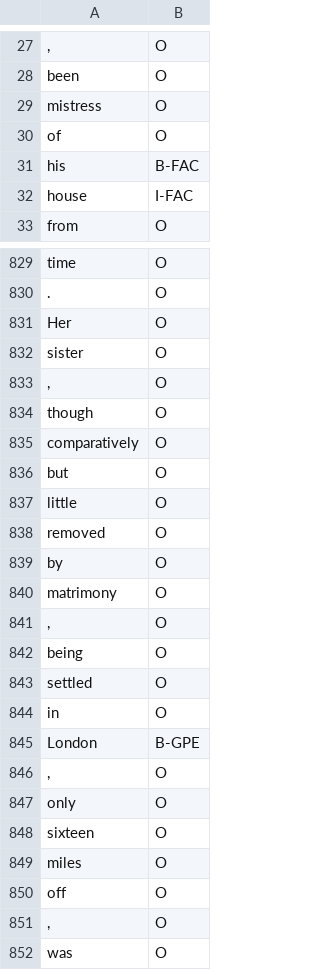
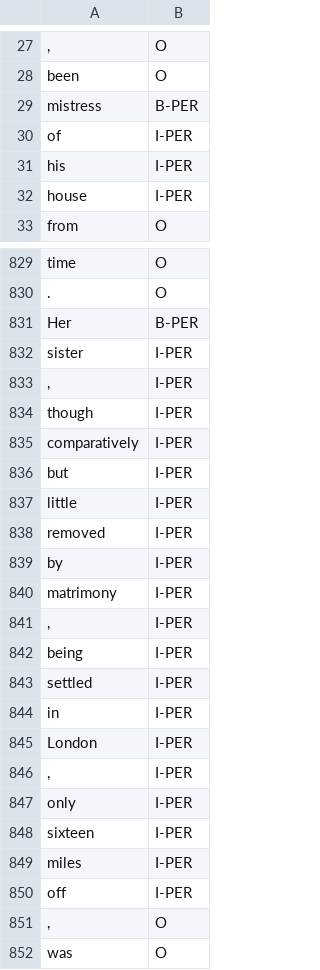
Before and after one commit to therosko/Thesis-NER-in-English-novels, a TSV file: data_overlap_manual_collection/litbank/158_emma.tsv, drawn as a sheet; only a part is shown, gaps mark what is left out; removed rows and columns are numbered as before the commit, all else as after; the diff covers the shown part only; the diff names each change by its address in the sheet, - before the commit and + after, or states it on an @@ line.

```diff
--- a/data_overlap_manual_collection/litbank/158_emma.tsv
+++ b/data_overlap_manual_collection/litbank/158_emma.tsv
-B29: O
+B29: B-PER
-row 30: of | O
+row 30: of | I-PER
-B31: B-FAC
+B31: I-PER
-B32: I-FAC
+B32: I-PER
-B831: O
+B831: B-PER
-B832: O
+B832: I-PER
-row 833: , | O
+row 833: , | I-PER
-B834:B836: O
+B834:B836: I-PER
-row 837: little | O
+row 837: little | I-PER
-B838:B840: O
+B838:B840: I-PER
-row 841: , | O
+row 841: , | I-PER
-B842:B843: O
+B842:B843: I-PER
-row 844: in | O
+row 844: in | I-PER
-B845: B-GPE
+B845: I-PER
-row 846: , | O
+row 846: , | I-PER
-B847:B850: O
+B847:B850: I-PER
```
Also changed, not shown: 10 added rows, 10 removed rows and 39 edited cells elsewhere in this file, data_overlap_manual_collection/litbank/215_the_call_of_the_wild.tsv, data_overlap_manual_collection/litbank/599_vanity_fair.tsv, 8 other files.
